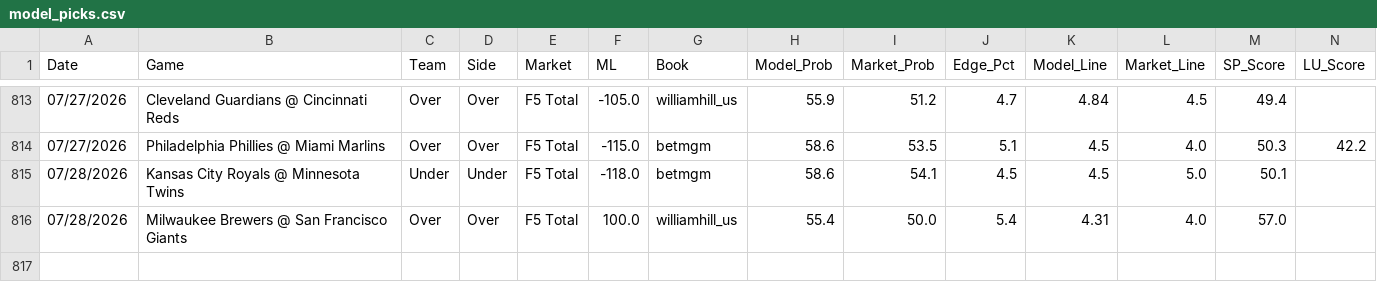
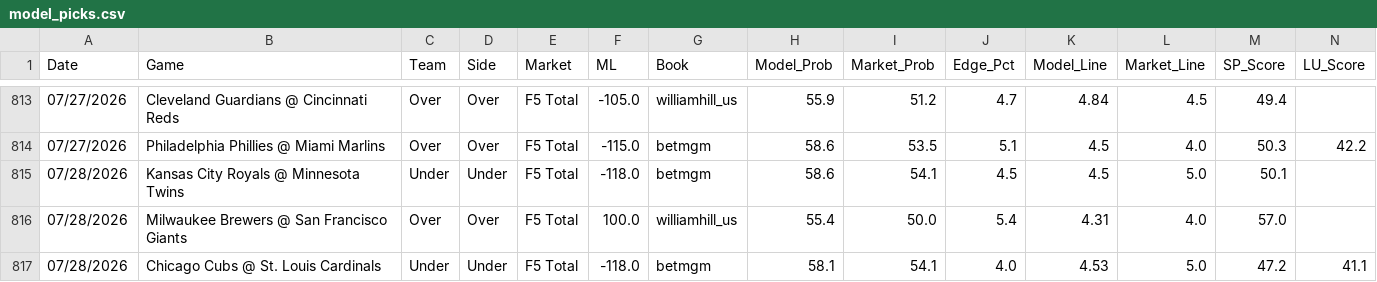
Before and after one commit to reesesetzer-pro/mlb-f5-model, a CSV file: model_picks.csv, drawn as a sheet; only a part is shown, gaps mark what is left out; rows hold the shown columns only; the diff names each change by its address in the sheet, - before the commit and + after, or states it on an @@ line.

Commit message:
picks: sync 2026-07-28

```diff
--- a/model_picks.csv
+++ b/model_picks.csv
+row 817: 07/28/2026 | Chicago Cubs @ St. Louis Cardinals | Under | Under | F5 Total | -118.0 | betmgm | 58.1 | 54.1 | 4.0 | 4.53 | 5.0 | 47.2 | 41.1
```
